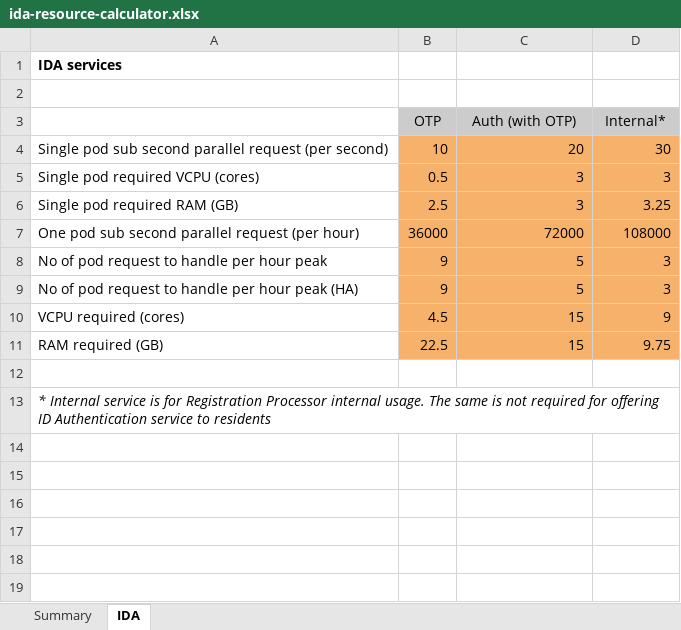
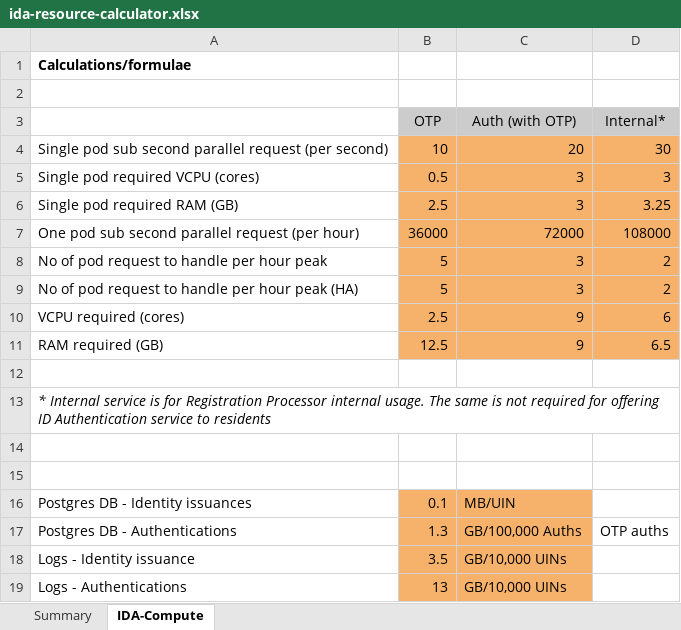
Before and after one commit to mosip/documentation, an Excel workbook: docs/_files/ida-resource-calculator.xlsx, sheet IDA-Compute, drawn as a sheet; values as stored, in another font and other column widths than the file's, no borders; charts and pictures not drawn; the diff names each change by its address in the sheet, - before the commit and + after, or states it on an @@ line.

```diff
--- a/docs/_files/ida-resource-calculator.xlsx (sheet IDA-Compute)
+++ b/docs/_files/ida-resource-calculator.xlsx (sheet IDA-Compute)
-sheet tab: IDA
+sheet tab: IDA-Compute
-A1: IDA services
+A1: Calculations/formulae
-B8:B9 (OTP): 9
+B8:B9 (OTP): 5
-C8:C9 (Auth (with OTP)): 5
+C8:C9 (Auth (with OTP)): 3
-D8:D9 (Internal*): 3
+D8:D9 (Internal*): 2
-B10 (OTP): 4.5
+B10 (OTP): 2.5
-C10:C11 (Auth (with OTP)): 15
+C10:C11 (Auth (with OTP)): 9
-D10 (Internal*): 9
+D10 (Internal*): 6
-B11 (OTP): 22.5
+B11 (OTP): 12.5
-D11 (Internal*): 9.75
+D11 (Internal*): 6.5
+row 14: (empty)
+row 15: (empty)
+row 16: Postgres DB - Identity issuances | 0.1 | MB/UIN
+row 17: Postgres DB - Authentications | 1.3 | GB/100,000 Auths | OTP auths
+row 18: Logs - Identity issuance | 3.5 | GB/10,000 UINs
+row 19: Logs - Authentications | 13 | GB/10,000 UINs
```
Also changed, not shown: sheet Summary, formulas that keep their value.
